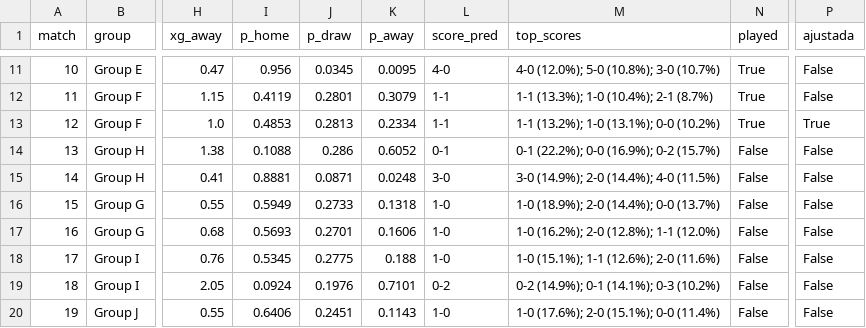
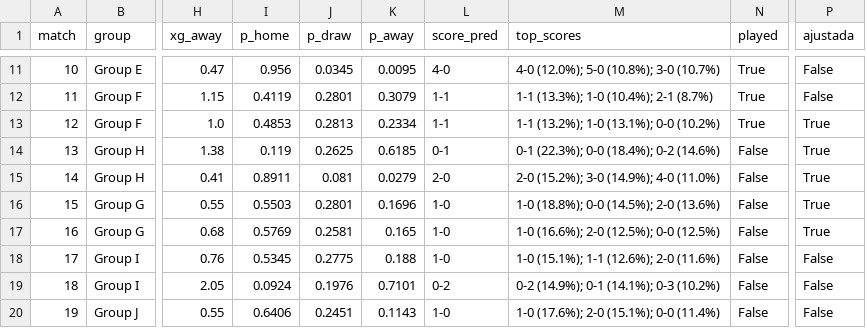
Before and after one commit to OBueno2785/predictor-mundial-2026, a CSV file: outputs/predicciones_grupos.csv, drawn as a sheet; only a part is shown, gaps mark what is left out; the diff names each change by its address in the sheet, - before the commit and + after, or states it on an @@ line.

```diff
--- a/outputs/predicciones_grupos.csv
+++ b/outputs/predicciones_grupos.csv
-I14 (p_home): 0.1088
+I14 (p_home): 0.119
-J14 (p_draw): 0.286
+J14 (p_draw): 0.2625
-K14 (p_away): 0.6052
+K14 (p_away): 0.6185
-M14 (top_scores): 0-1 (22.2%); 0-0 (16.9%); 0-2 (15.7%)
+M14 (top_scores): 0-1 (22.3%); 0-0 (18.4%); 0-2 (14.6%)
-P14:P17 (ajustada): False
+P14:P17 (ajustada): True
-I15 (p_home): 0.8881
+I15 (p_home): 0.8911
-J15 (p_draw): 0.0871
+J15 (p_draw): 0.081
-K15 (p_away): 0.0248
+K15 (p_away): 0.0279
-L15 (score_pred): 3-0
+L15 (score_pred): 2-0
-M15 (top_scores): 3-0 (14.9%); 2-0 (14.4%); 4-0 (11.5%)
+M15 (top_scores): 2-0 (15.2%); 3-0 (14.9%); 4-0 (11.0%)
-I16 (p_home): 0.5949
+I16 (p_home): 0.5503
-J16 (p_draw): 0.2733
+J16 (p_draw): 0.2801
-K16 (p_away): 0.1318
+K16 (p_away): 0.1696
-M16 (top_scores): 1-0 (18.9%); 2-0 (14.4%); 0-0 (13.7%)
+M16 (top_scores): 1-0 (18.8%); 0-0 (14.5%); 2-0 (13.6%)
-I17 (p_home): 0.5693
+I17 (p_home): 0.5769
-J17 (p_draw): 0.2701
+J17 (p_draw): 0.2581
-K17 (p_away): 0.1606
+K17 (p_away): 0.165
-M17 (top_scores): 1-0 (16.2%); 2-0 (12.8%); 1-1 (12.0%)
+M17 (top_scores): 1-0 (16.6%); 2-0 (12.5%); 0-0 (12.5%)
```
Also changed, not shown: 6 other files.
